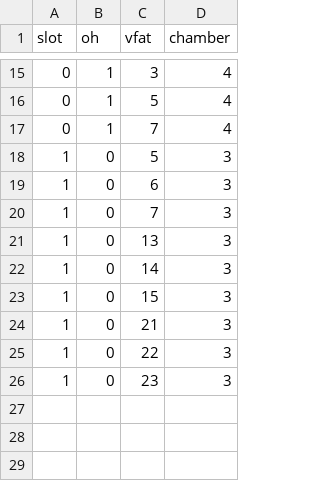
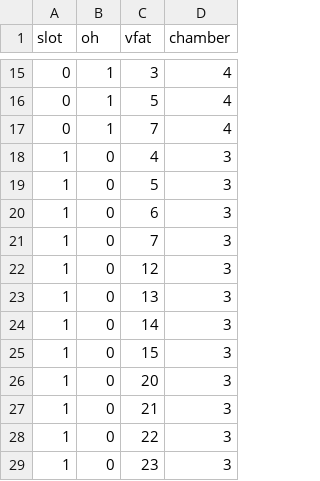
Before and after one commit to antonellopellecchia/test-beam-unpacker, a CSV file: mapping/july2022/chamber_mapping.csv, drawn as a sheet; only a part is shown, gaps mark what is left out; the diff names each change by its address in the sheet, - before the commit and + after, or states it on an @@ line.

Commit message:
Add eta 4 to ME0

```diff
--- a/mapping/july2022/chamber_mapping.csv
+++ b/mapping/july2022/chamber_mapping.csv
+row 18: 1 | 0 | 4 | 3
+row 22: 1 | 0 | 12 | 3
+row 26: 1 | 0 | 20 | 3
```
